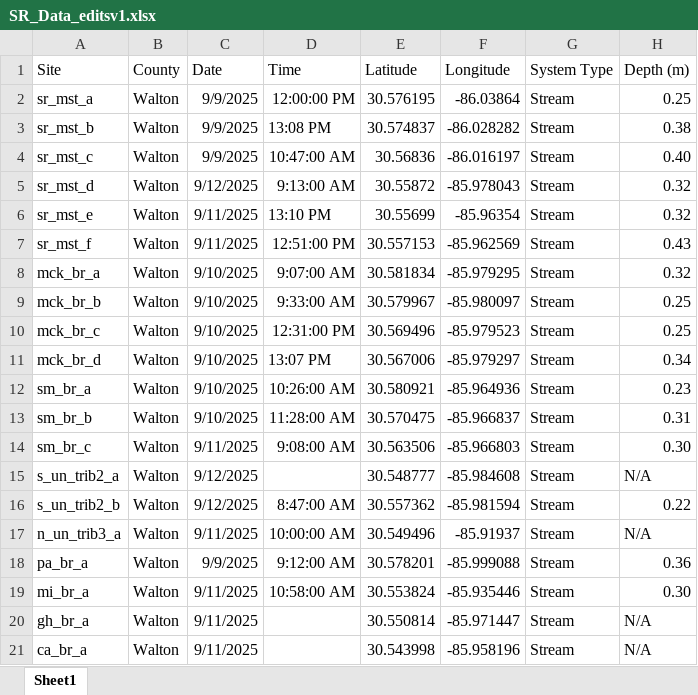
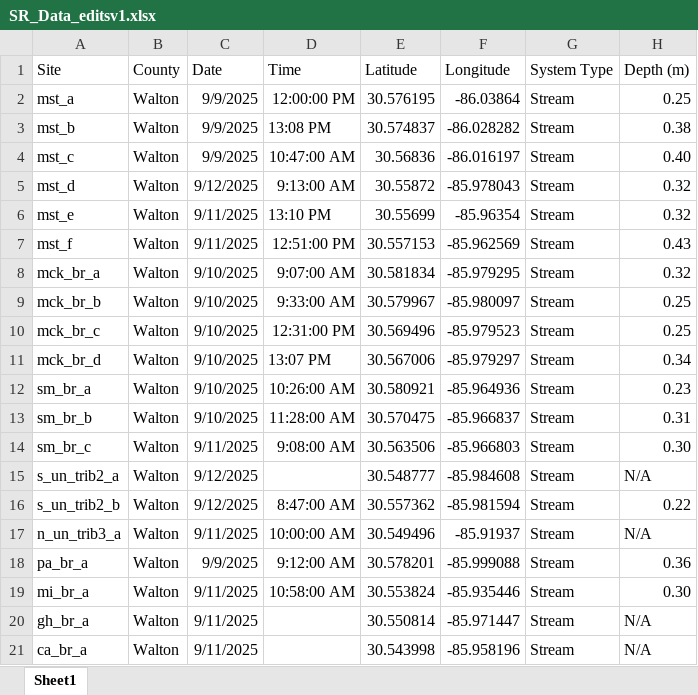
Before and after one commit to mgm-cincy/nokuse_seven_runs_survey, an Excel workbook: survey_wqdata/SR_Data_editsv1.xlsx, sheet Sheet1, drawn as a sheet; only a part is shown; values as stored, in another font and other column widths than the file's, no borders; the diff names each change by its address in the sheet, - before the commit and + after, or states it on an @@ line.

Commit message:
need to edit Site names in spreadsheet to match sites_stratav7

```diff
--- a/survey_wqdata/SR_Data_editsv1.xlsx (sheet Sheet1)
+++ b/survey_wqdata/SR_Data_editsv1.xlsx (sheet Sheet1)
-A2 (Site): sr_mst_a
+A2 (Site): mst_a
-A3 (Site): sr_mst_b
+A3 (Site): mst_b
-A4 (Site): sr_mst_c
+A4 (Site): mst_c
-A5 (Site): sr_mst_d
+A5 (Site): mst_d
-A6 (Site): sr_mst_e
+A6 (Site): mst_e
-A7 (Site): sr_mst_f
+A7 (Site): mst_f
```
Also changed, not shown: 1 other file.
